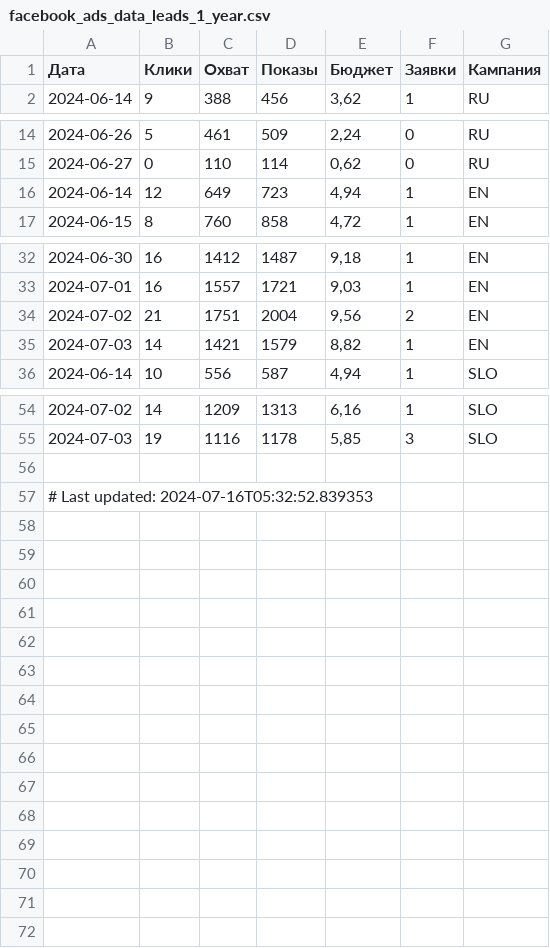
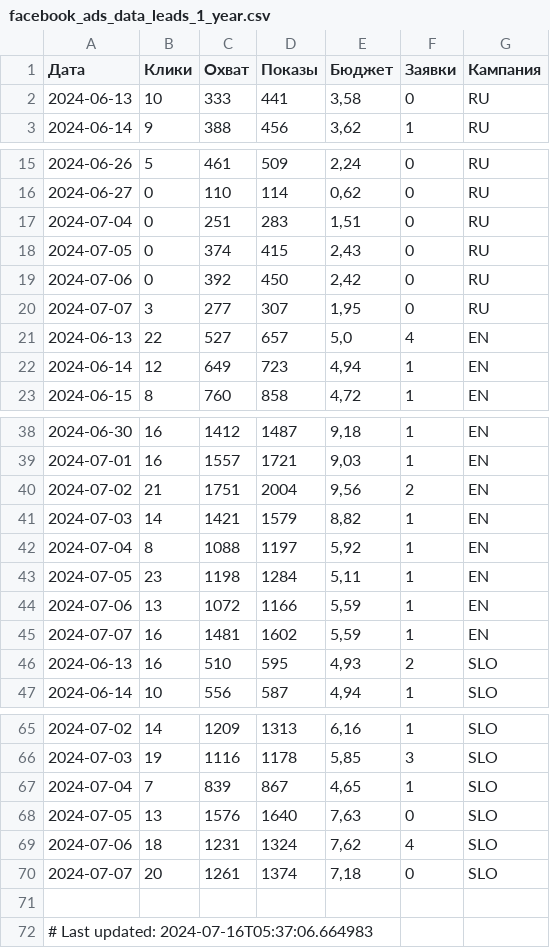
Before and after one commit to user1177-ux/KO_target_meta_data, a CSV file: facebook_ads_data_leads_1_year.csv, drawn as a sheet; only a part is shown, gaps mark what is left out.

```diff
--- a/facebook_ads_data_leads_1_year.csv
+++ b/facebook_ads_data_leads_1_year.csv
@@ -1,2 +1,3 @@
 Дата,Клики,Охват,Показы,Бюджет,Заявки,Кампания
+2024-06-13,10,333,441,"3,58",0,RU
 2024-06-14,9,388,456,"3,62",1,RU
@@ -15,2 +16,7 @@
 2024-06-27,0,110,114,"0,62",0,RU
+2024-07-04,0,251,283,"1,51",0,RU
+2024-07-05,0,374,415,"2,43",0,RU
+2024-07-06,0,392,450,"2,42",0,RU
+2024-07-07,3,277,307,"1,95",0,RU
+2024-06-13,22,527,657,"5,0",4,EN
 2024-06-14,12,649,723,"4,94",1,EN
@@ -35,2 +41,7 @@
 2024-07-03,14,1421,1579,"8,82",1,EN
+2024-07-04,8,1088,1197,"5,92",1,EN
+2024-07-05,23,1198,1284,"5,11",1,EN
+2024-07-06,13,1072,1166,"5,59",1,EN
+2024-07-07,16,1481,1602,"5,59",1,EN
+2024-06-13,16,510,595,"4,93",2,SLO
 2024-06-14,10,556,587,"4,94",1,SLO
@@ -55,3 +66,7 @@
 2024-07-03,19,1116,1178,"5,85",3,SLO
+2024-07-04,7,839,867,"4,65",1,SLO
+2024-07-05,13,1576,1640,"7,63",0,SLO
+2024-07-06,18,1231,1324,"7,62",4,SLO
+2024-07-07,20,1261,1374,"7,18",0,SLO
 
-# Last updated: 2024-07-16T05:32:52.839353
+# Last updated: 2024-07-16T05:37:06.664983
```
Also changed, not shown: facebook_ads_data_leads_7_days.csv.
